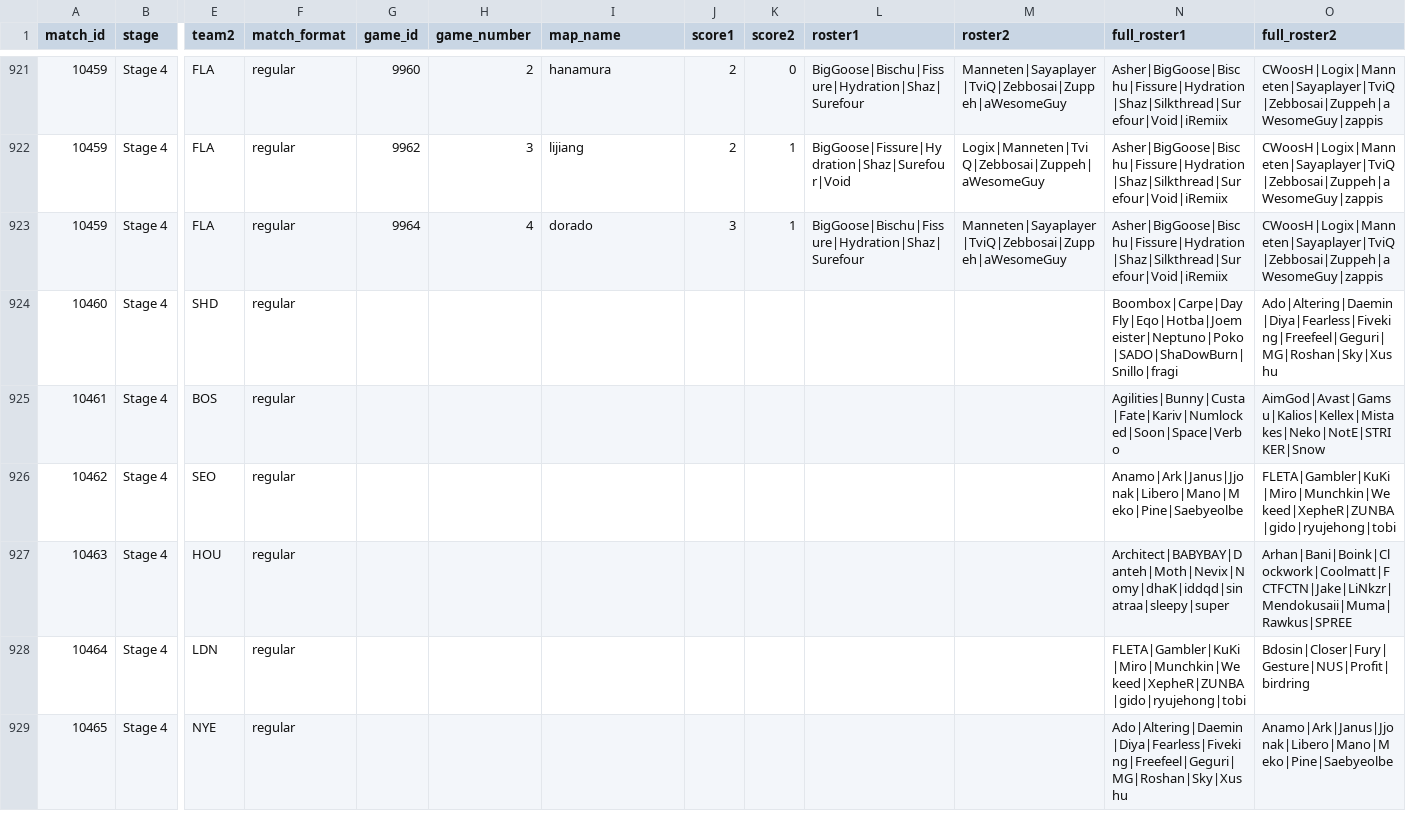
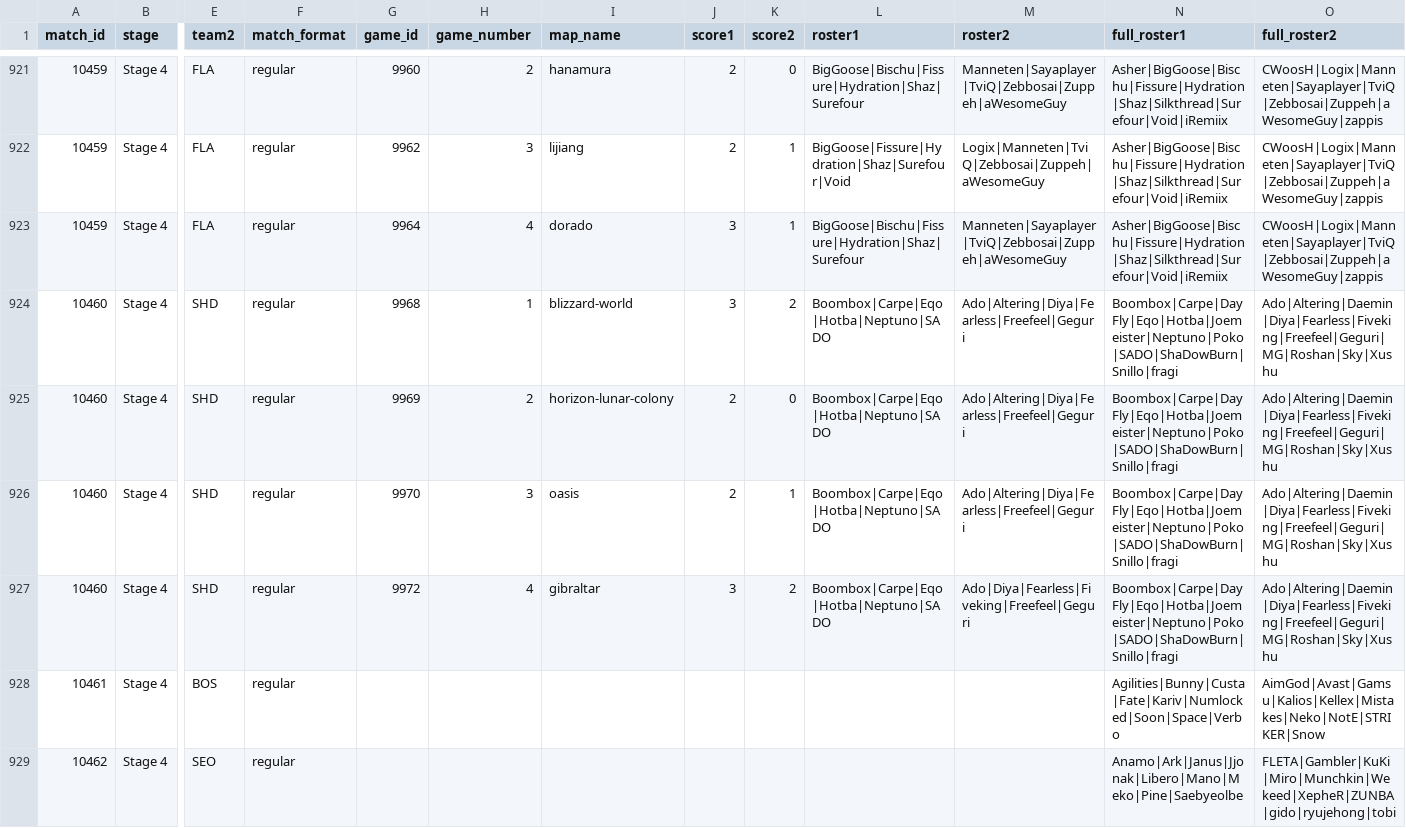
Before and after one commit to ClumsyLee/owl-sr, a CSV file: games.csv, drawn as a sheet; only a part is shown, gaps mark what is left out; the shorter side is filled out with more unchanged rows; rows hold the shown columns only; the diff names each change by its address in the sheet, - before the commit and + after, or states it on an @@ line.

Commit message:
Update data.

```diff
--- a/games.csv
+++ b/games.csv
-G924 (game_id): (empty)
+G924 (game_id): 9968
-H924 (game_number): (empty)
+H924 (game_number): 1
-I924 (map_name): (empty)
+I924 (map_name): blizzard-world
-J924 (score1): (empty)
+J924 (score1): 3
-K924 (score2): (empty)
+K924 (score2): 2
-L924 (roster1): (empty)
+L924 (roster1): Boombox|Carpe|Eqo|Hotba|Neptuno|SADO
-M924 (roster2): (empty)
+M924 (roster2): Ado|Altering|Diya|Fearless|Freefeel|Geguri
+row 925: 10460 | Stage 4 | SHD | regular | 9969 | 2 | horizon-lunar-colony | 2 | 0 | Boombox|Carpe|Eqo|Hotba|Neptuno|SADO | Ado|Altering|Diya|Fearless|Freefeel|Geguri | Boombox|Carpe|DayFly|Eqo|Hotba|Joemeister|Neptuno|Poko|SADO|ShaDowBurn|Snillo|fragi | Ado|Altering|Daemin|Diya|Fearless|Fiveking|Freefeel|Geguri|MG|Roshan|Sky|Xushu
+row 926: 10460 | Stage 4 | SHD | regular | 9970 | 3 | oasis | 2 | 1 | Boombox|Carpe|Eqo|Hotba|Neptuno|SADO | Ado|Altering|Diya|Fearless|Freefeel|Geguri | Boombox|Carpe|DayFly|Eqo|Hotba|Joemeister|Neptuno|Poko|SADO|ShaDowBurn|Snillo|fragi | Ado|Altering|Daemin|Diya|Fearless|Fiveking|Freefeel|Geguri|MG|Roshan|Sky|Xushu
+row 927: 10460 | Stage 4 | SHD | regular | 9972 | 4 | gibraltar | 3 | 2 | Boombox|Carpe|Eqo|Hotba|Neptuno|SADO | Ado|Diya|Fearless|Fiveking|Freefeel|Geguri | Boombox|Carpe|DayFly|Eqo|Hotba|Joemeister|Neptuno|Poko|SADO|ShaDowBurn|Snillo|fragi | Ado|Altering|Daemin|Diya|Fearless|Fiveking|Freefeel|Geguri|MG|Roshan|Sky|Xushu
```
Also changed, not shown: ratings.csv, 14 other files.
